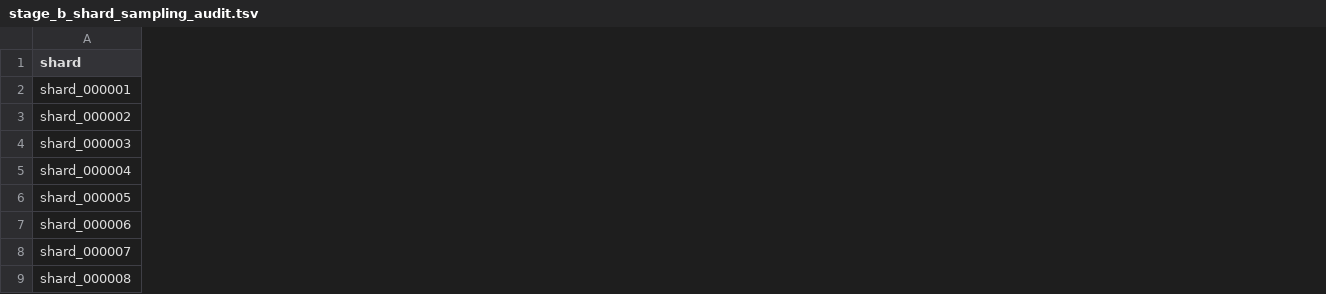
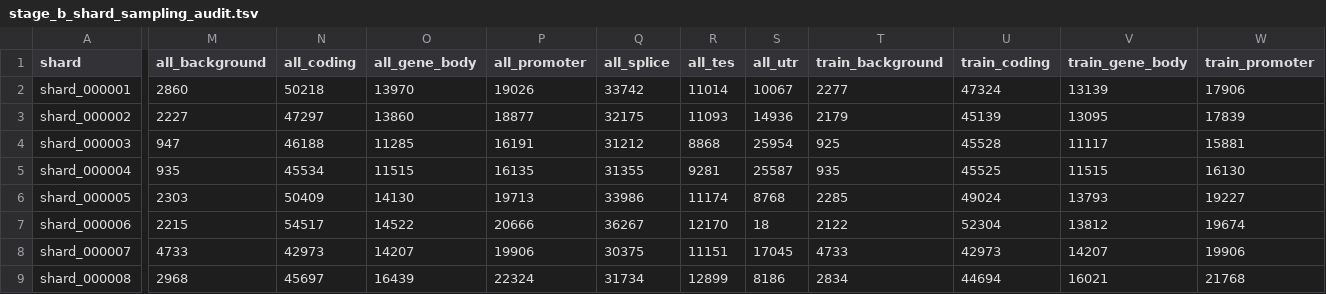
Before and after one commit to shuai19910911/zuowu_genomemodel, a TSV file: research_guide/source_data/stage_b_shard_sampling_audit.tsv, drawn as a sheet; only a part is shown, gaps mark what is left out; the diff covers the shown part only; the diff names each change by its address in the sheet, - before the commit and + after, or states it on an @@ line.

Commit message:
docs: complete Stage B data and region coverage

```diff
--- a/research_guide/source_data/stage_b_shard_sampling_audit.tsv
+++ b/research_guide/source_data/stage_b_shard_sampling_audit.tsv
+column M (all_background), rows 2-9: 2860 | 2227 | 947 | 935 | 2303 | 2215 | 4733 | 2968
+column N (all_coding), rows 2-9: 50218 | 47297 | 46188 | 45534 | 50409 | 54517 | 42973 | 45697
+column O (all_gene_body), rows 2-9: 13970 | 13860 | 11285 | 11515 | 14130 | 14522 | 14207 | 16439
+column P (all_promoter), rows 2-9: 19026 | 18877 | 16191 | 16135 | 19713 | 20666 | 19906 | 22324
+column Q (all_splice), rows 2-9: 33742 | 32175 | 31212 | 31355 | 33986 | 36267 | 30375 | 31734
+column R (all_tes), rows 2-9: 11014 | 11093 | 8868 | 9281 | 11174 | 12170 | 11151 | 12899
+column S (all_utr), rows 2-9: 10067 | 14936 | 25954 | 25587 | 8768 | 18 | 17045 | 8186
+column T (train_background), rows 2-9: 2277 | 2179 | 925 | 935 | 2285 | 2122 | 4733 | 2834
+column U (train_coding), rows 2-9: 47324 | 45139 | 45528 | 45525 | 49024 | 52304 | 42973 | 44694
+column V (train_gene_body), rows 2-9: 13139 | 13095 | 11117 | 11515 | 13793 | 13812 | 14207 | 16021
+column W (train_promoter), rows 2-9: 17906 | 17839 | 15881 | 16130 | 19227 | 19674 | 19906 | 21768
```
Also changed, not shown: 3 added columns elsewhere in this file, 10 other files.
